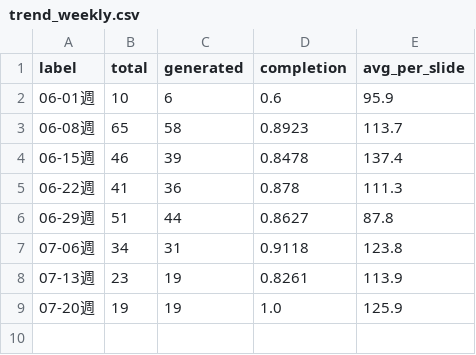
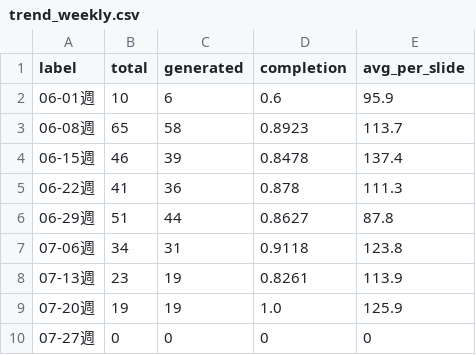
Before and after one commit to Tina0529/bops-ppt-dashboard, a CSV file: docs/data/trend_weekly.csv, drawn as a sheet; the diff names each change by its address in the sheet, - before the commit and + after, or states it on an @@ line.

Commit message:
data: dashboard update 2026-07-27

```diff
--- a/docs/data/trend_weekly.csv
+++ b/docs/data/trend_weekly.csv
+row 10: 07-27週 | 0 | 0 | 0 | 0
```
Also changed, not shown: docs/data/trend_daily.csv, 4 other files.
